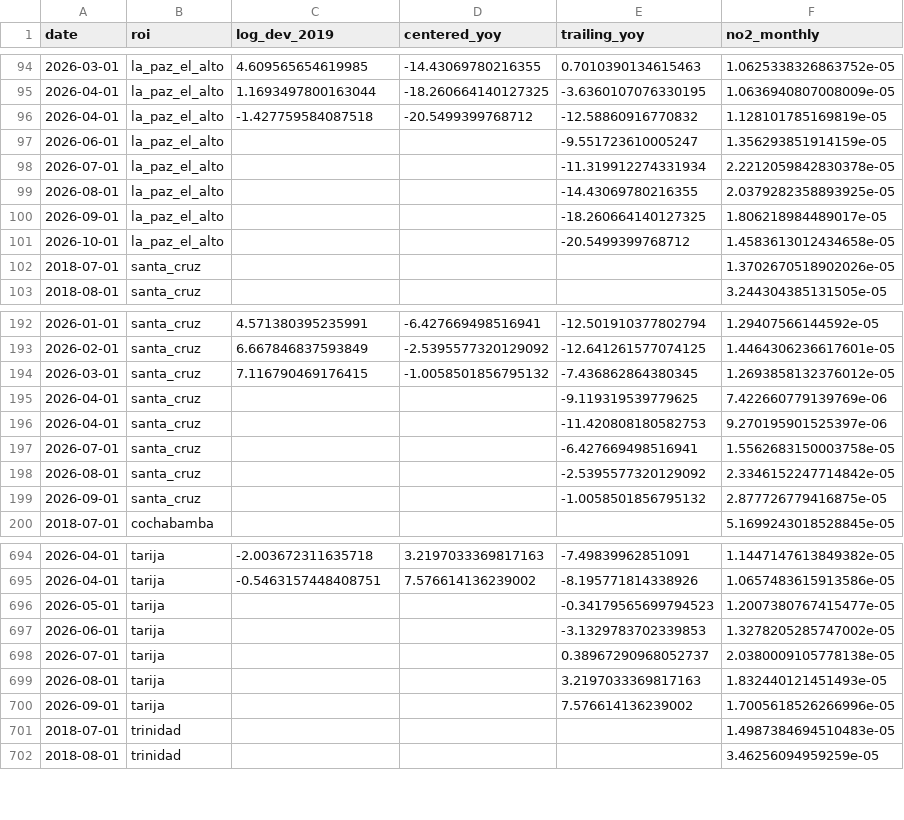
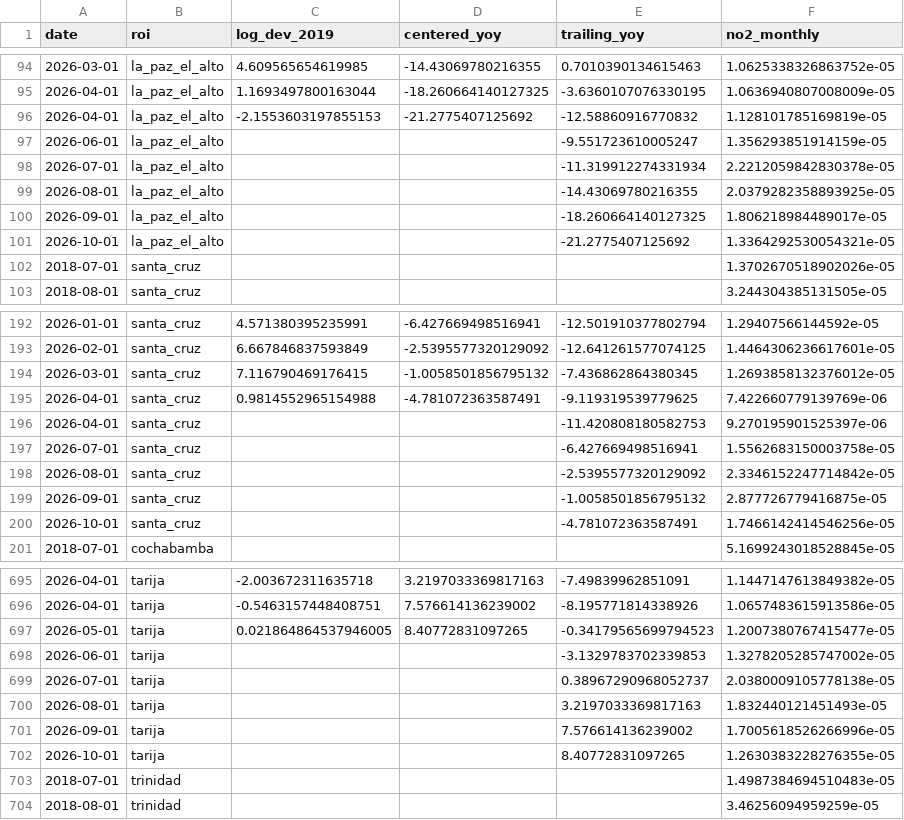
Before and after one commit to wernerhl/smog-tracker, a CSV file: data/monthly/centered_12m.csv, drawn as a sheet; only a part is shown, gaps mark what is left out; the diff covers the shown part only.

```diff
--- a/data/monthly/centered_12m.csv
+++ b/data/monthly/centered_12m.csv
@@ -95,3 +95,3 @@ date,roi,log_dev_2019,centered_yoy,trailing_yoy,no2_monthly
 2026-04-01,la_paz_el_alto,1.1693497800163044,-18.260664140127325,-3.6360107076330195,1.0636940807008009e-05
-2026-04-01,la_paz_el_alto,-1.427759584087518,-20.5499399768712,-12.58860916770832,1.128101785169819e-05
+2026-04-01,la_paz_el_alto,-2.1553603197855153,-21.2775407125692,-12.58860916770832,1.128101785169819e-05
 2026-06-01,la_paz_el_alto,,,-9.551723610005247,1.356293851914159e-05
@@ -100,3 +100,3 @@ date,roi,log_dev_2019,centered_yoy,trailing_yoy,no2_monthly
 2026-09-01,la_paz_el_alto,,,-18.260664140127325,1.806218984489017e-05
-2026-10-01,la_paz_el_alto,,,-20.5499399768712,1.4583613012434658e-05
+2026-10-01,la_paz_el_alto,,,-21.2775407125692,1.3364292530054321e-05
 2018-07-01,santa_cruz,,,,1.3702670518902026e-05
@@ -194,3 +194,3 @@ date,roi,log_dev_2019,centered_yoy,trailing_yoy,no2_monthly
 2026-03-01,santa_cruz,7.116790469176415,-1.0058501856795132,-7.436862864380345,1.2693858132376012e-05
-2026-04-01,santa_cruz,,,-9.119319539779625,7.422660779139769e-06
+2026-04-01,santa_cruz,0.9814552965154988,-4.781072363587491,-9.119319539779625,7.422660779139769e-06
 2026-04-01,santa_cruz,,,-11.420808180582753,9.270195901525397e-06
@@ -199,2 +199,3 @@ date,roi,log_dev_2019,centered_yoy,trailing_yoy,no2_monthly
 2026-09-01,santa_cruz,,,-1.0058501856795132,2.877726779416875e-05
+2026-10-01,santa_cruz,,,-4.781072363587491,1.7466142414546256e-05
 2018-07-01,cochabamba,,,,5.1699243018528845e-05
@@ -695,3 +696,3 @@ date,roi,log_dev_2019,centered_yoy,trailing_yoy,no2_monthly
 2026-04-01,tarija,-0.5463157448408751,7.576614136239002,-8.195771814338926,1.0657483615913586e-05
-2026-05-01,tarija,,,-0.34179565699794523,1.2007380767415477e-05
+2026-05-01,tarija,0.021864864537946005,8.40772831097265,-0.34179565699794523,1.2007380767415477e-05
 2026-06-01,tarija,,,-3.1329783702339853,1.3278205285747002e-05
@@ -700,2 +701,3 @@ date,roi,log_dev_2019,centered_yoy,trailing_yoy,no2_monthly
 2026-09-01,tarija,,,7.576614136239002,1.7005618526266996e-05
+2026-10-01,tarija,,,8.40772831097265,1.2630383228276355e-05
 2018-07-01,trinidad,,,,1.4987384694510483e-05
```
Also changed, not shown: 20 edited cells elsewhere in this file, data/monthly/monthly_no2.csv, data/national/national_monthly.csv, 4 other files.
